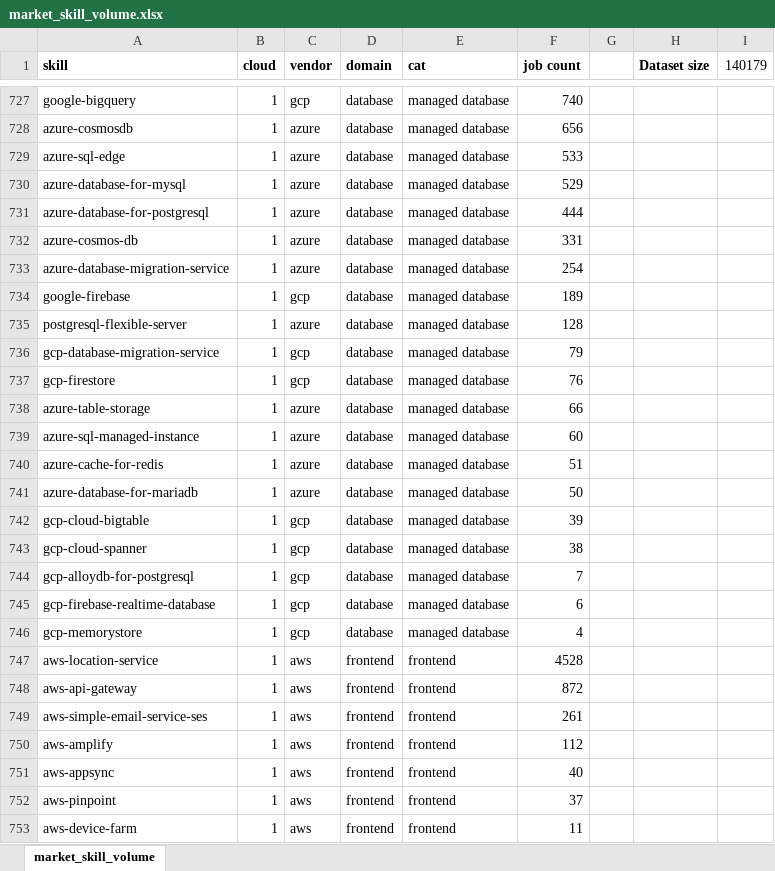
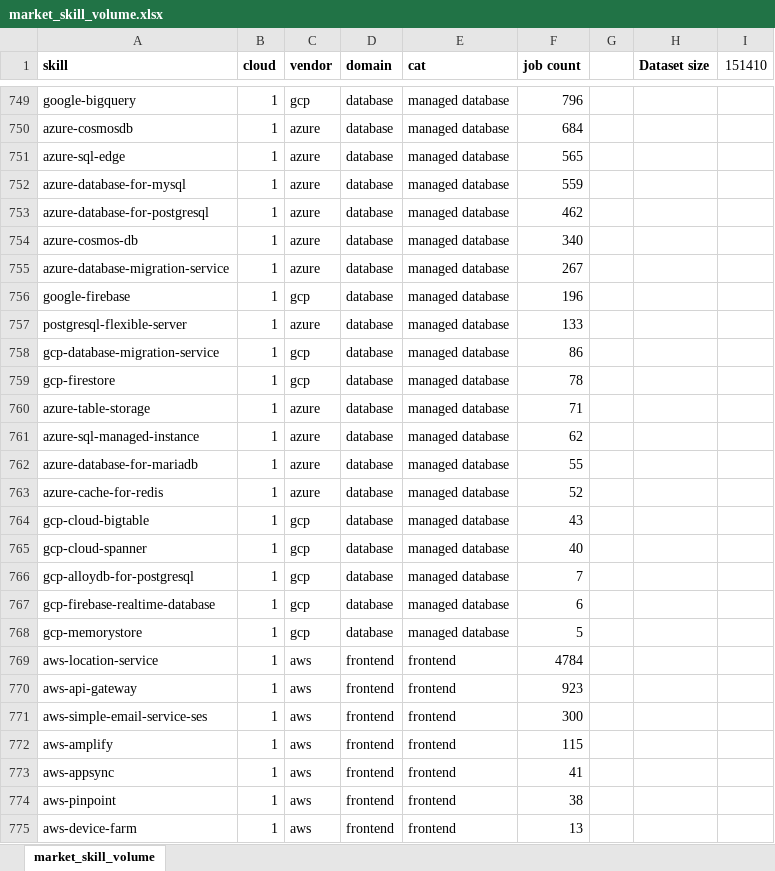
Before and after one commit to wsdookadr/skill_inventory, an Excel workbook: statistics/market_skill_volume.xlsx, sheet market_skill_volume, drawn as a sheet; only a part is shown, gaps mark what is left out; values as stored, in another font and other column widths than the file's, no borders; removed rows and columns are numbered as before the commit, all else as after; the diff covers the shown part only; the diff names each change by its address in the sheet, - before the commit and + after, or states it on an @@ line.

```diff
--- a/statistics/market_skill_volume.xlsx (sheet market_skill_volume)
+++ b/statistics/market_skill_volume.xlsx (sheet market_skill_volume)
-I1: 140179
+I1: 151410
-F749 (job count): 740
+F749 (job count): 796
-F750 (job count): 656
+F750 (job count): 684
-F751 (job count): 533
+F751 (job count): 565
-F752 (job count): 529
+F752 (job count): 559
-F753 (job count): 444
+F753 (job count): 462
-F754 (job count): 331
+F754 (job count): 340
-F755 (job count): 254
+F755 (job count): 267
-F756 (job count): 189
+F756 (job count): 196
-F757 (job count): 128
+F757 (job count): 133
-F758 (job count): 79
+F758 (job count): 86
-F759 (job count): 76
+F759 (job count): 78
-F760 (job count): 66
+F760 (job count): 71
-F761 (job count): 60
+F761 (job count): 62
-row 740: azure-cache-for-redis | 1 | azure | database | managed database | 51
-F762 (job count): 50
+F762 (job count): 55
+row 763: azure-cache-for-redis | 1 | azure | database | managed database | 52
-F764 (job count): 39
+F764 (job count): 43
-F765 (job count): 38
+F765 (job count): 40
-F768 (job count): 4
+F768 (job count): 5
-F769 (job count): 4528
+F769 (job count): 4784
-F770 (job count): 872
+F770 (job count): 923
-F771 (job count): 261
+F771 (job count): 300
-F772 (job count): 112
+F772 (job count): 115
-F773 (job count): 40
+F773 (job count): 41
-F774 (job count): 37
+F774 (job count): 38
-F775 (job count): 11
+F775 (job count): 13
```
Also changed, not shown: 88 added rows, 65 removed rows, 38 moved rows and 820 edited cells elsewhere in this sheet, skill-inventory.xlsx, 2 other files.
